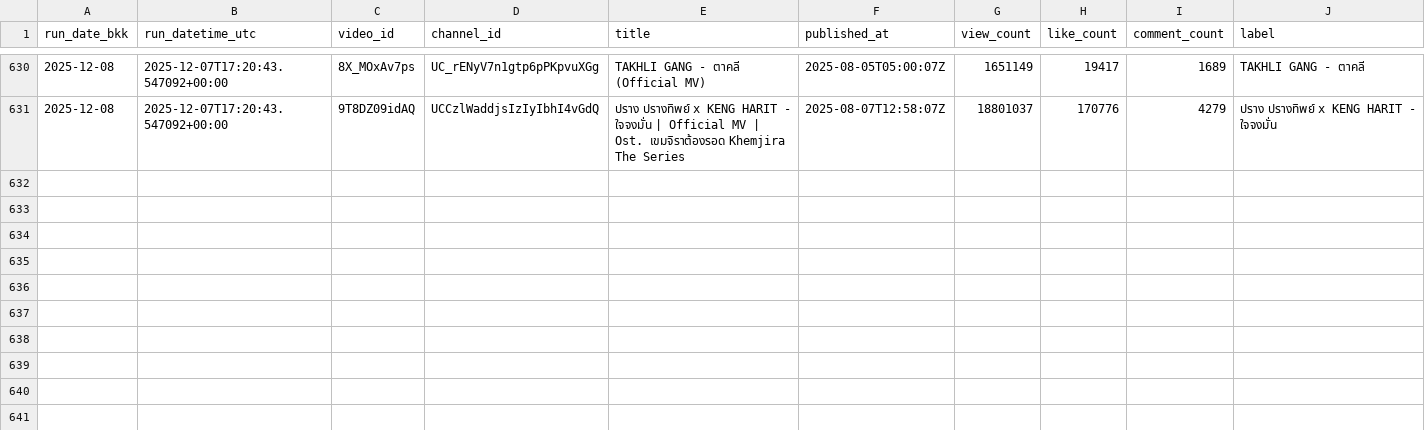
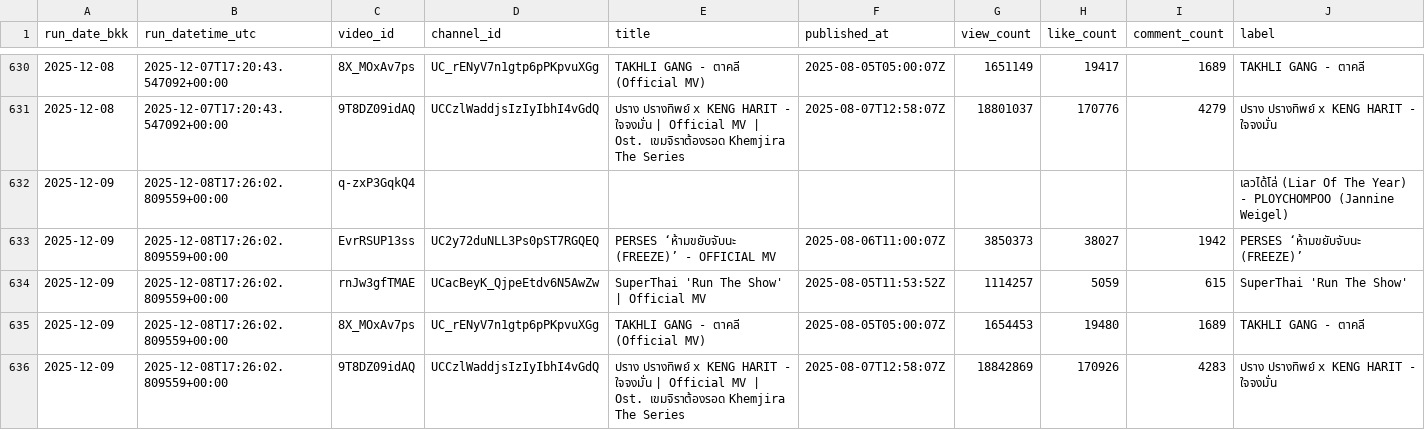
Before and after one commit to ripplethailand/ripple-youtube-tracker, a CSV file: data/daily_stats.csv, drawn as a sheet; only a part is shown, gaps mark what is left out.

```diff
--- a/data/daily_stats.csv
+++ b/data/daily_stats.csv
@@ -631 +631,6 @@ run_date_bkk,run_datetime_utc,video_id,channel_id,title,published_at,view_count,
 2025-12-08,2025-12-07T17:20:43.547092+00:00,9T8DZ09idAQ,UCCzlWaddjsIzIyIbhI4vGdQ,ปราง ปรางทิพย์ x KENG HARIT - ใจจงมั่น | Official MV | Ost. เขมจิราต้องรอด Khemjira The Series,2025-08-07T12:58:07Z,18801037,170776,4279,ปราง ปรางทิพย์ x KENG HARIT - ใจจงมั่น
+2025-12-09,2025-12-08T17:26:02.809559+00:00,q-zxP3GqkQ4,,,,,,,เลวได้โล่ (Liar Of The Year) - PLOYCHOMPOO (Jannine Weigel)
+2025-12-09,2025-12-08T17:26:02.809559+00:00,EvrRSUP13ss,UC2y72duNLL3Ps0pST7RGQEQ,PERSES ‘ห้ามขยับจับนะ (FREEZE)’ - OFFICIAL MV,2025-08-06T11:00:07Z,3850373,38027,1942,PERSES ‘ห้ามขยับจับนะ (FREEZE)’
+2025-12-09,2025-12-08T17:26:02.809559+00:00,rnJw3gfTMAE,UCacBeyK_QjpeEtdv6N5AwZw,SuperThai 'Run The Show' | Official MV,2025-08-05T11:53:52Z,1114257,5059,615,SuperThai 'Run The Show'
+2025-12-09,2025-12-08T17:26:02.809559+00:00,8X_MOxAv7ps,UC_rENyV7n1gtp6pPKpvuXGg,TAKHLI GANG - ตาคลี (Official MV),2025-08-05T05:00:07Z,1654453,19480,1689,TAKHLI GANG - ตาคลี
+2025-12-09,2025-12-08T17:26:02.809559+00:00,9T8DZ09idAQ,UCCzlWaddjsIzIyIbhI4vGdQ,ปราง ปรางทิพย์ x KENG HARIT - ใจจงมั่น | Official MV | Ost. เขมจิราต้องรอด Khemjira The Series,2025-08-07T12:58:07Z,18842869,170926,4283,ปราง ปรางทิพย์ x KENG HARIT - ใจจงมั่น
```
